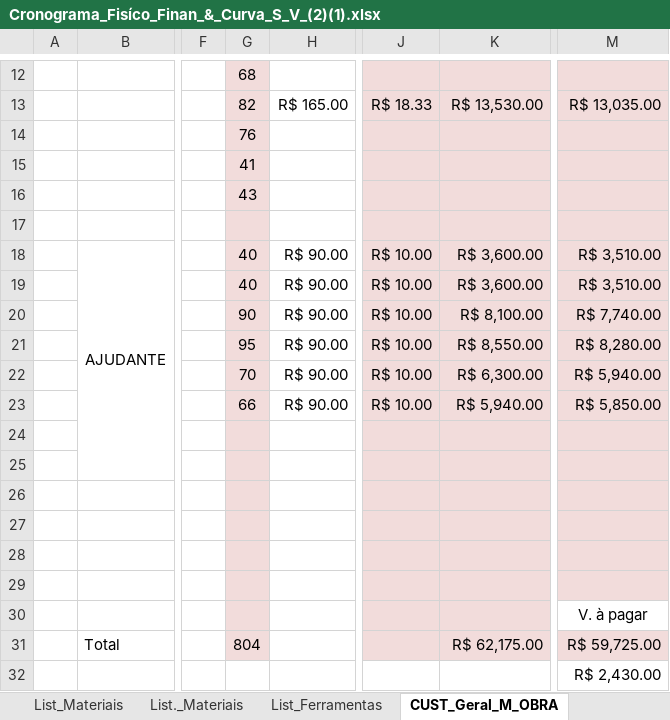
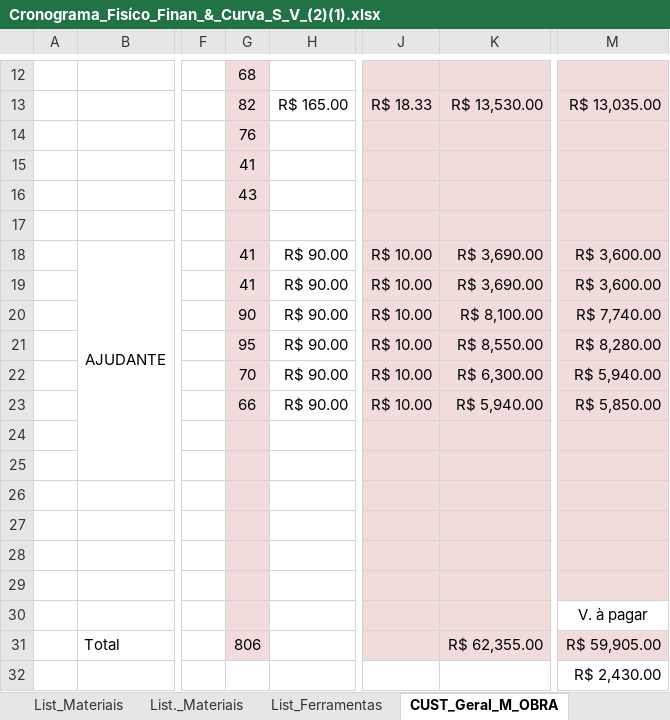
Before and after one commit to EdgardSancosta/Cronograma_Fisico_Financeiro, an Excel workbook: Cronograma_Fisíco_Finan_&_Curva_S_V_(2)(1).xlsx, sheet CUST_Geral_M_OBRA, drawn as a sheet; only a part is shown, gaps mark what is left out; values as stored, in another font and other column widths than the file's, no borders; charts and pictures and conditional formats not drawn; the diff names each change by its address in the sheet, - before the commit and + after, or states it on an @@ line.

```diff
--- a/Cronograma_Fisíco_Finan_&_Curva_S_V_(2)(1).xlsx (sheet CUST_Geral_M_OBRA)
+++ b/Cronograma_Fisíco_Finan_&_Curva_S_V_(2)(1).xlsx (sheet CUST_Geral_M_OBRA)
-G18:G19: 40
+G18:G19: 41
-K18:K19: R$ 3,600.00
+K18:K19: R$ 3,690.00
-M18:M19: R$ 3,510.00
+M18:M19: R$ 3,600.00
-G31: 804
+G31: 806
-K31: R$ 62,175.00
+K31: R$ 62,355.00
-M31: R$ 59,725.00
+M31: R$ 59,905.00
```
Also changed, not shown: sheet CUST_Diário_M_Obra, formulas that keep their value, charts or pictures.
